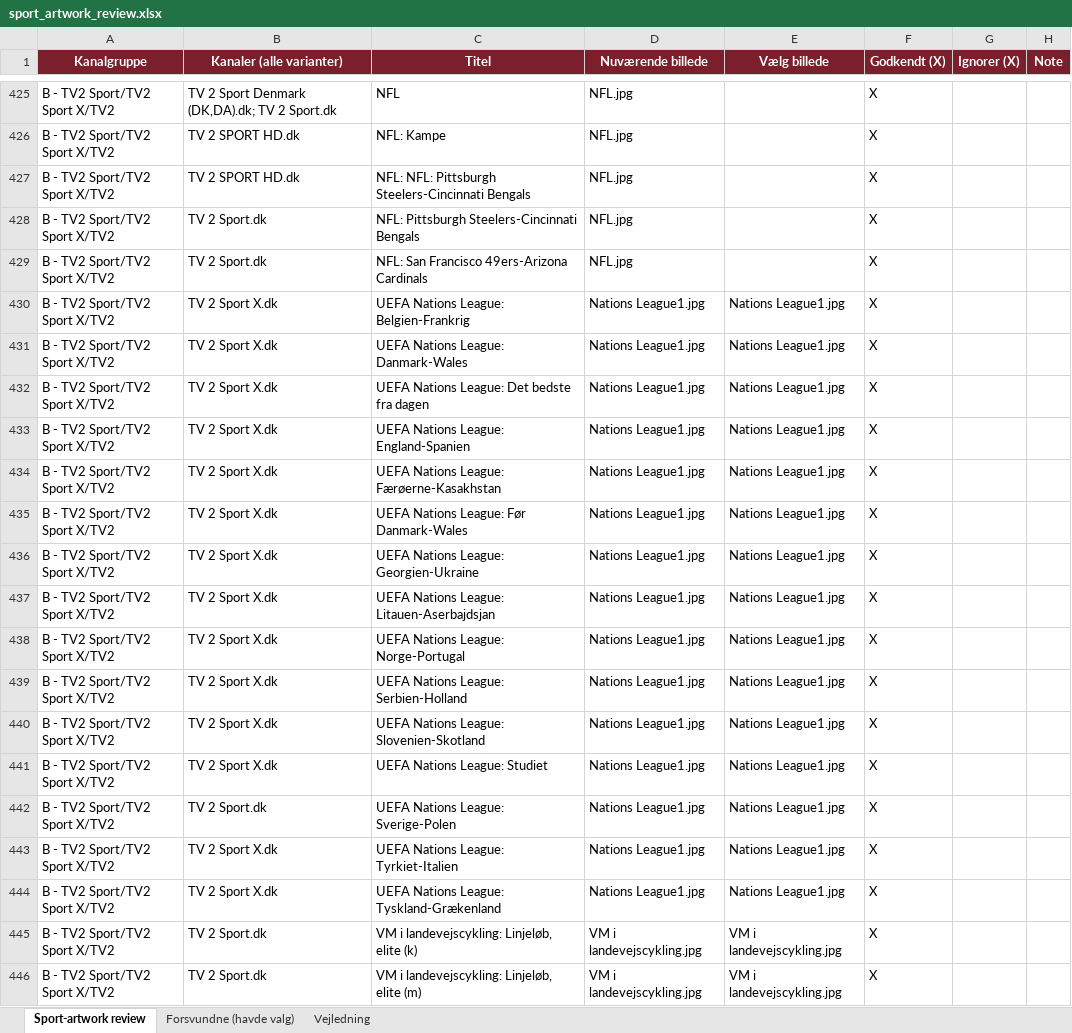
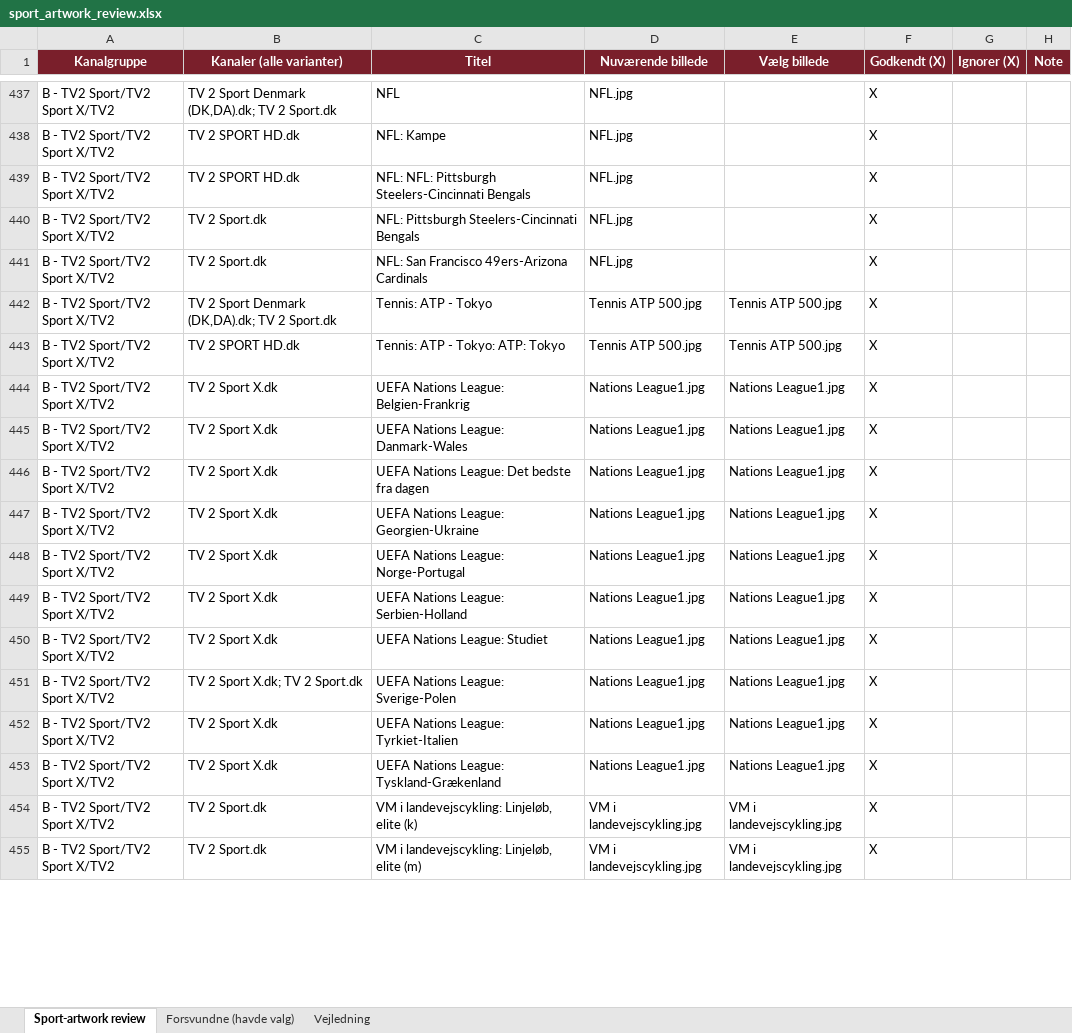
Before and after one commit to flanaganz/epgoal, an Excel workbook: data/sport_artwork_review.xlsx, sheet Sport-artwork review, drawn as a sheet; only a part is shown, gaps mark what is left out; values as stored, in another font and other column widths than the file's, no borders; removed rows and columns are numbered as before the commit, all else as after; the diff covers the shown part only; the diff names each change by its address in the sheet, - before the commit and + after, or states it on an @@ line.

Commit message:
Auto-sync EPG (sport-billeder) 2026-09-28 16:30:54

```diff
--- a/data/sport_artwork_review.xlsx (sheet Sport-artwork review)
+++ b/data/sport_artwork_review.xlsx (sheet Sport-artwork review)
+row 442: B - TV2 Sport/TV2 Sport X/TV2 | TV 2 Sport Denmark (DK,DA).dk; TV 2 Sport.dk | Tennis: ATP - Tokyo | Tennis ATP 500.jpg | Tennis ATP 500.jpg | X
+row 443: B - TV2 Sport/TV2 Sport X/TV2 | TV 2 SPORT HD.dk | Tennis: ATP - Tokyo: ATP: Tokyo | Tennis ATP 500.jpg | Tennis ATP 500.jpg | X
-row 433: B - TV2 Sport/TV2 Sport X/TV2 | TV 2 Sport X.dk | UEFA Nations League: England-Spanien | Nations League1.jpg | Nations League1.jpg | X
-row 434: B - TV2 Sport/TV2 Sport X/TV2 | TV 2 Sport X.dk | UEFA Nations League: Færøerne-Kasakhstan | Nations League1.jpg | Nations League1.jpg | X
-row 435: B - TV2 Sport/TV2 Sport X/TV2 | TV 2 Sport X.dk | UEFA Nations League: Før Danmark-Wales | Nations League1.jpg | Nations League1.jpg | X
-row 437: B - TV2 Sport/TV2 Sport X/TV2 | TV 2 Sport X.dk | UEFA Nations League: Litauen-Aserbajdsjan | Nations League1.jpg | Nations League1.jpg | X
-row 440: B - TV2 Sport/TV2 Sport X/TV2 | TV 2 Sport X.dk | UEFA Nations League: Slovenien-Skotland | Nations League1.jpg | Nations League1.jpg | X
-B451 (Kanaler (alle varianter)): TV 2 Sport.dk
+B451 (Kanaler (alle varianter)): TV 2 Sport X.dk; TV 2 Sport.dk
```
Also changed, not shown: 10 added rows, 33 removed rows, 30 moved rows and 45 edited cells elsewhere in this sheet, sheet Forsvundne (havde valg), data/danish_artwork_review.xlsx, 11 other files.
